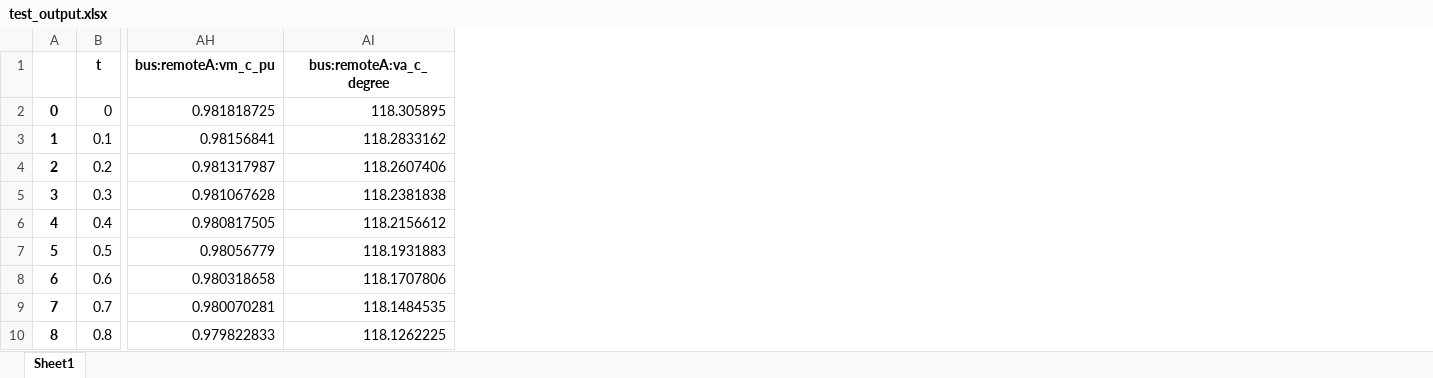
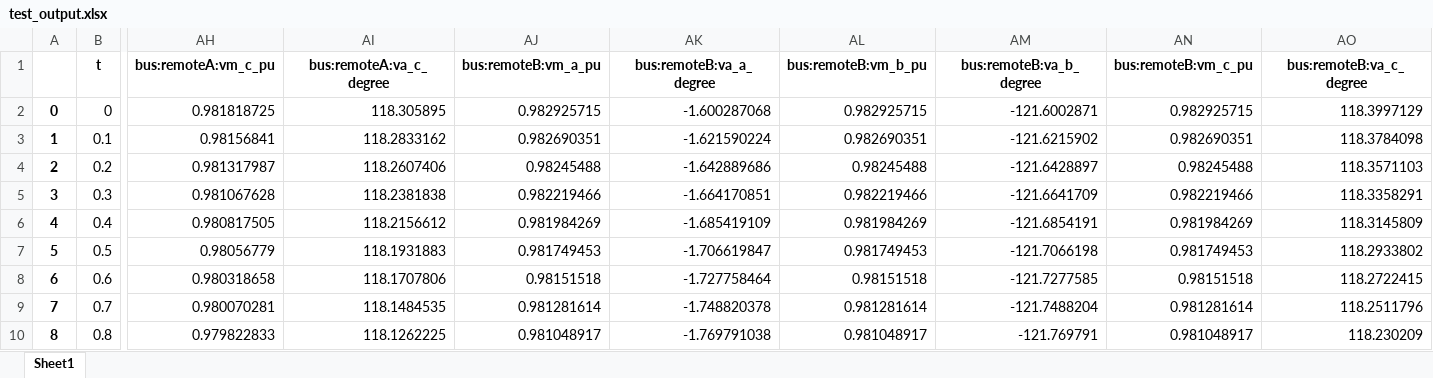
Before and after one commit to fnatvig/SASMaker, an Excel workbook: src/output/test_output.xlsx, sheet Sheet1, drawn as a sheet; only a part is shown, gaps mark what is left out; values as stored, in another font and other column widths than the file's, no borders; the diff names each change by its address in the sheet, - before the commit and + after, or states it on an @@ line.

```diff
--- a/src/output/test_output.xlsx (sheet Sheet1)
+++ b/src/output/test_output.xlsx (sheet Sheet1)
+column AJ (bus:remoteB:vm_a_pu), rows 2-10: 0.982925715 | 0.982690351 | 0.98245488 | 0.982219466 | 0.981984269 | 0.981749453 | 0.98151518 | 0.981281614 | 0.981048917
+column AK (bus:remoteB:va_a_degree), rows 2-10: -1.600287068 | -1.621590224 | -1.642889686 | -1.664170851 | -1.685419109 | -1.706619847 | -1.727758464 | -1.748820378 | -1.769791038
+column AL (bus:remoteB:vm_b_pu), rows 2-10: 0.982925715 | 0.982690351 | 0.98245488 | 0.982219466 | 0.981984269 | 0.981749453 | 0.98151518 | 0.981281614 | 0.981048917
+column AM (bus:remoteB:va_b_degree), rows 2-10: -121.6002871 | -121.6215902 | -121.6428897 | -121.6641709 | -121.6854191 | -121.7066198 | -121.7277585 | -121.7488204 | -121.769791
+column AN (bus:remoteB:vm_c_pu), rows 2-10: 0.982925715 | 0.982690351 | 0.98245488 | 0.982219466 | 0.981984269 | 0.981749453 | 0.98151518 | 0.981281614 | 0.981048917
+column AO (bus:remoteB:va_c_degree), rows 2-10: 118.3997129 | 118.3784098 | 118.3571103 | 118.3358291 | 118.3145809 | 118.2933802 | 118.2722415 | 118.2511796 | 118.230209
```
Also changed, not shown: 3 other files.
